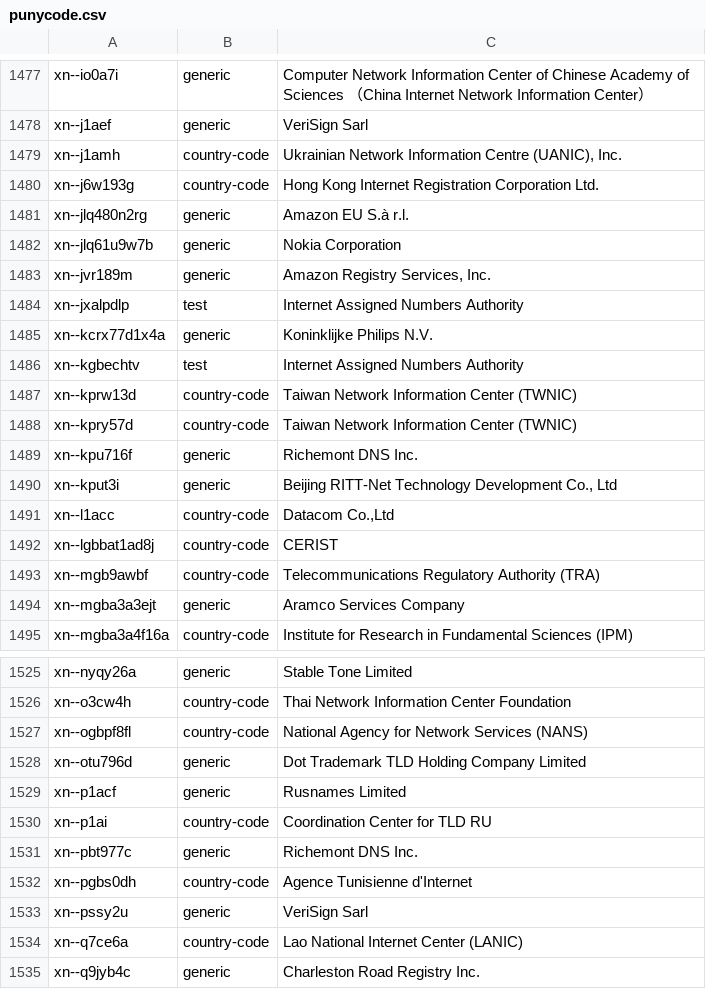
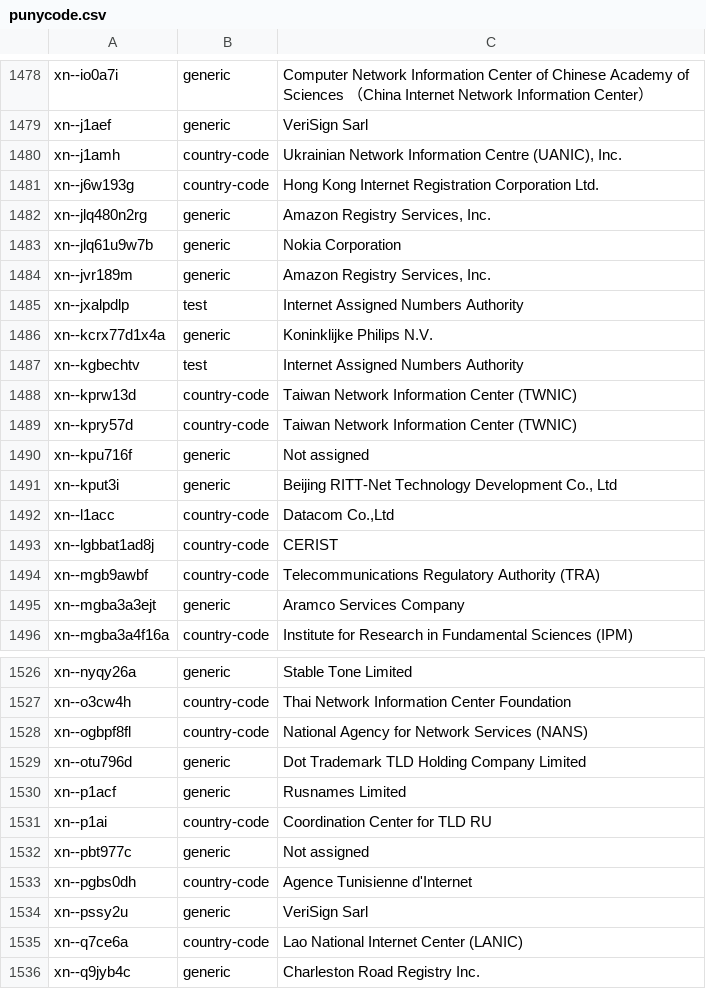
Before and after one commit to gh0stwizard/libeav, a CSV file: data/punycode.csv, drawn as a sheet; only a part is shown, gaps mark what is left out; the diff covers the shown part only.

```diff
--- a/data/punycode.csv
+++ b/data/punycode.csv
@@ -1480,3 +1481,3 @@
 "xn--j6w193g","country-code","Hong Kong Internet Registration Corporation Ltd."
-"xn--jlq480n2rg","generic","Amazon EU S.à r.l."
+"xn--jlq480n2rg","generic","Amazon Registry Services, Inc."
 "xn--jlq61u9w7b","generic","Nokia Corporation"
@@ -1488,3 +1489,3 @@
 "xn--kpry57d","country-code","Taiwan Network Information Center (TWNIC)"
-"xn--kpu716f","generic","Richemont DNS Inc."
+"xn--kpu716f","generic","Not assigned"
 "xn--kput3i","generic","Beijing RITT-Net Technology Development Co., Ltd"
@@ -1530,3 +1531,3 @@
 "xn--p1ai","country-code","Coordination Center for TLD RU"
-"xn--pbt977c","generic","Richemont DNS Inc."
+"xn--pbt977c","generic","Not assigned"
 "xn--pgbs0dh","country-code","Agence Tunisienne d'Internet"
```
Also changed, not shown: 1 added row and 4 edited cells elsewhere in this file, data/raw.csv, 7 other files.
